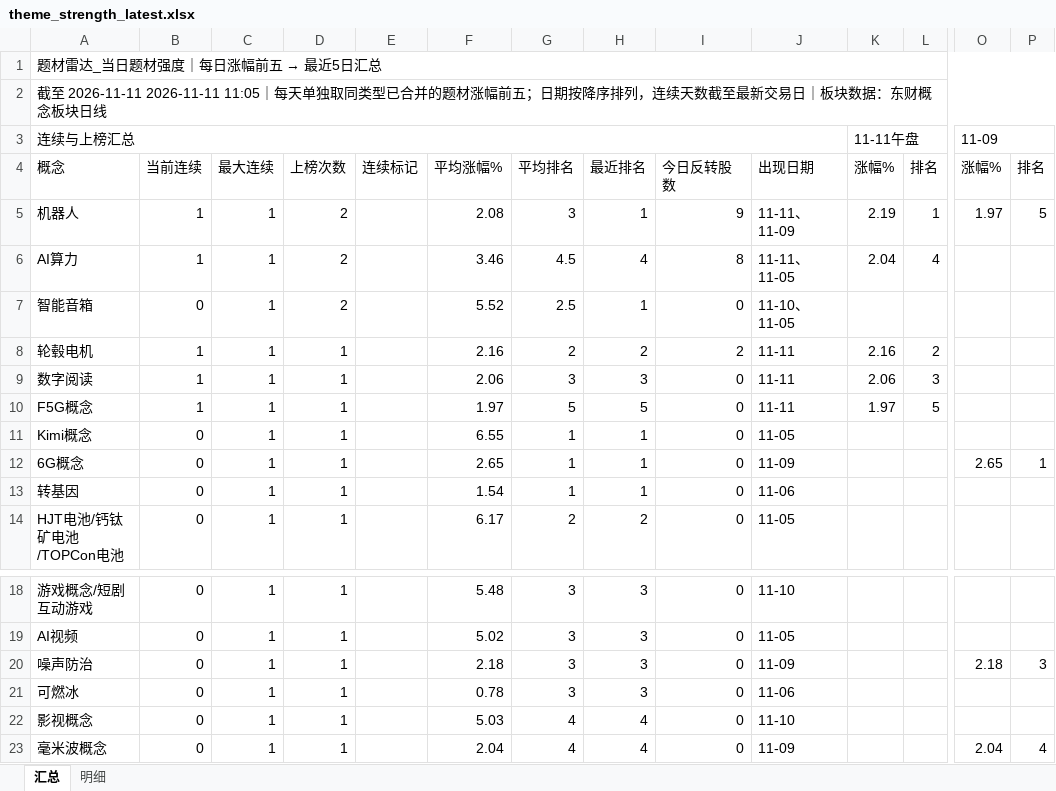
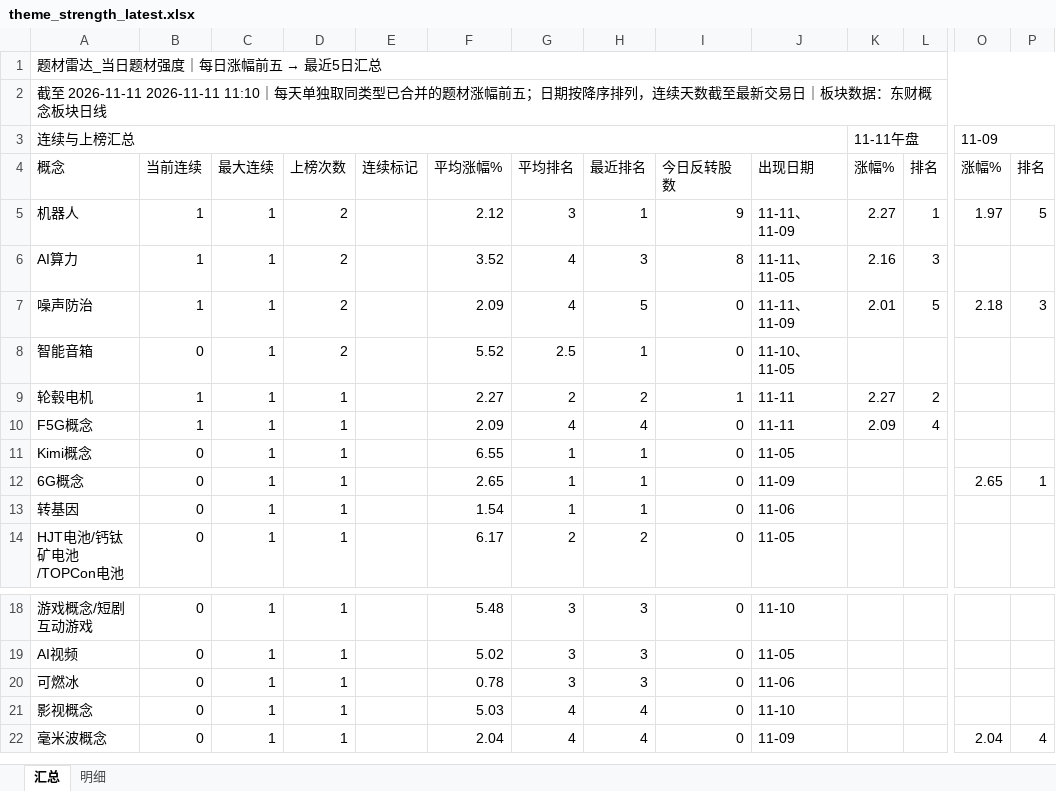
Before and after one commit to nancybhc/a-share-blast-lab, an Excel workbook: data/theme_strength_latest.xlsx, sheet 汇总, drawn as a sheet; only a part is shown, gaps mark what is left out; values as stored, in another font and other column widths than the file's, no cell formats; removed rows and columns are numbered as before the commit, all else as after; rows hold the shown columns only; the diff names each change by its address in the sheet, - before the commit and + after, or states it on an @@ line.

```diff
--- a/data/theme_strength_latest.xlsx (sheet 汇总)
+++ b/data/theme_strength_latest.xlsx (sheet 汇总)
-A2: …至 2026-11-11 2026-11-11 11:05｜每天单…
+A2: …至 2026-11-11 2026-11-11 11:10｜每天单…
-F5: 2.08
+F5: 2.12
-K5: 2.19
+K5: 2.27
-F6: 3.46
+F6: 3.52
-G6: 4.5
+G6: 4
-H6: 4
+H6: 3
-K6: 2.04
+K6: 2.16
-L6: 4
+L6: 3
+row 7: 噪声防治 | 1 | 1 | 2 |  | 2.09 | 4 | 5 | 0 | 11-11、11-09 | 2.01 | 5 | 2.18 | 3
-F9: 2.16
+F9: 2.27
-I9: 2
+I9: 1
-K9: 2.16
+K9: 2.27
-row 9: 数字阅读 | 1 | 1 | 1 |  | 2.06 | 3 | 3 | 0 | 11-11 | 2.06 | 3
-F10: 1.97
+F10: 2.09
-G10: 5
+G10: 4
-H10: 5
+H10: 4
-K10: 1.97
+K10: 2.09
-L10: 5
+L10: 4
-row 20: 噪声防治 | 0 | 1 | 1 |  | 2.18 | 3 | 3 | 0 | 11-09 |  |  | 2.18 | 3
```
Also changed, not shown: sheet 明细, cell formats, 7 other files.
